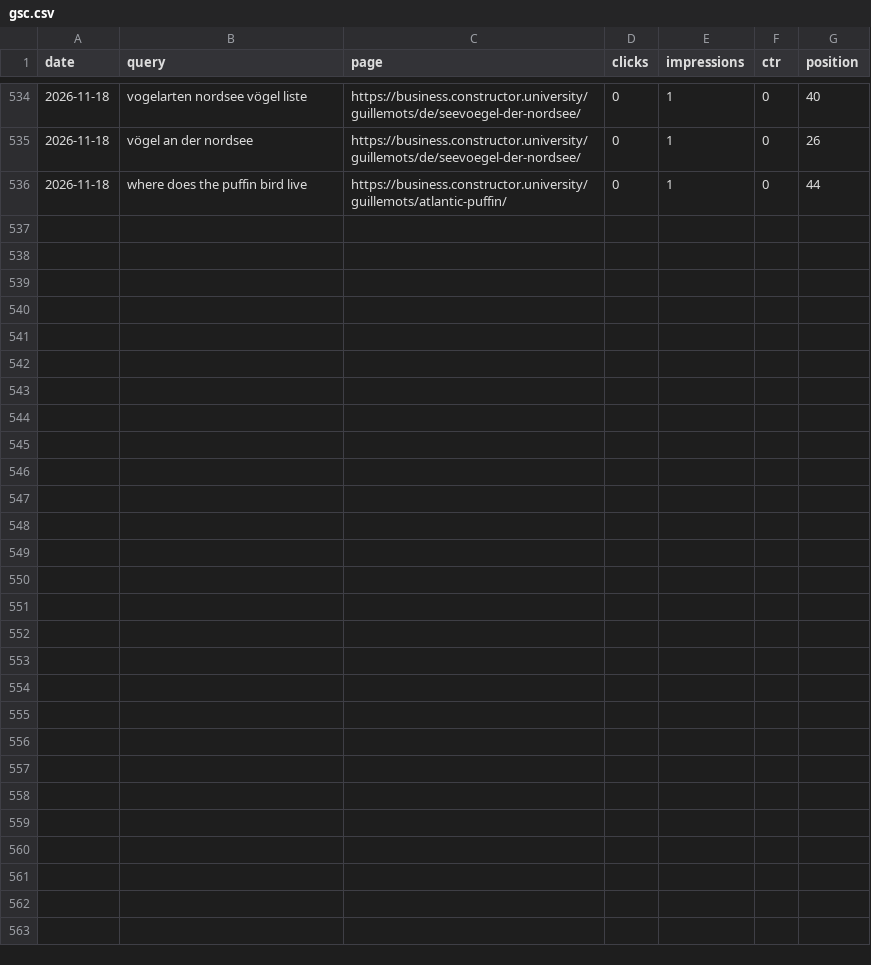
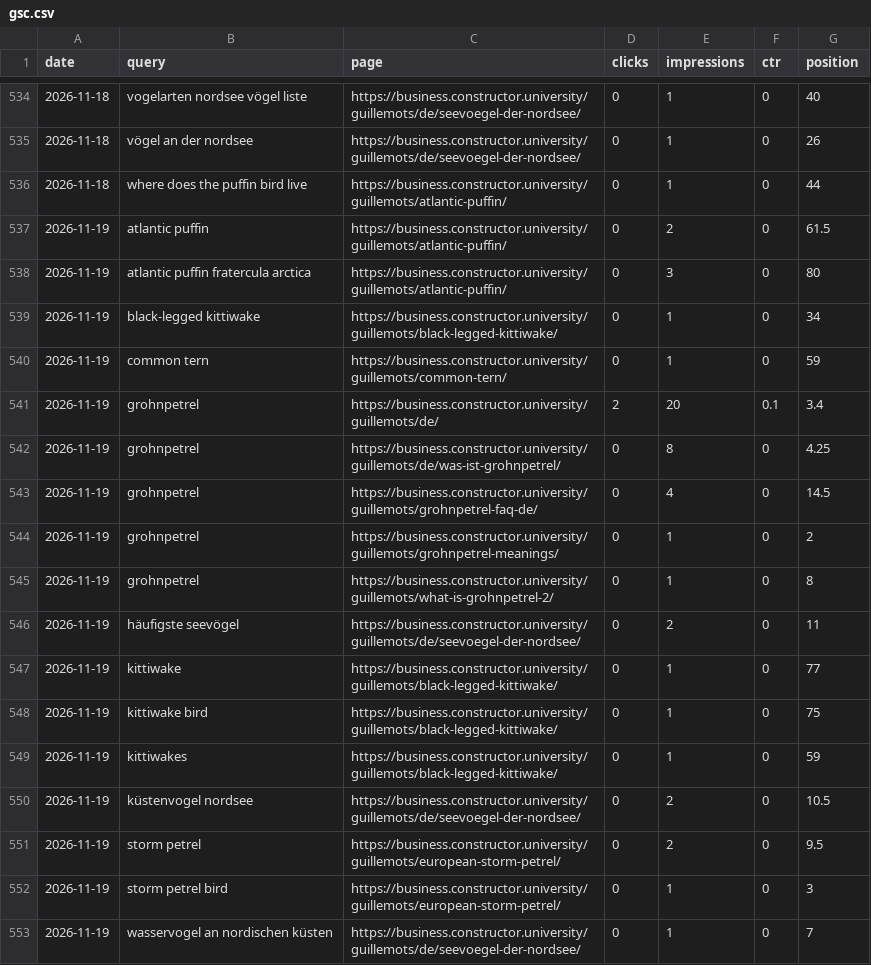
Before and after one commit to CommanderTvis/dmfseo, a CSV file: data/gsc.csv, drawn as a sheet; only a part is shown, gaps mark what is left out.

```diff
--- a/data/gsc.csv
+++ b/data/gsc.csv
@@ -536 +536,18 @@ date,query,page,clicks,impressions,ctr,position
 2026-11-18,where does the puffin bird live,https://business.constructor.university/guillemots/atlantic-puffin/,0,1,0,44
+2026-11-19,atlantic puffin,https://business.constructor.university/guillemots/atlantic-puffin/,0,2,0,61.5
+2026-11-19,atlantic puffin fratercula arctica,https://business.constructor.university/guillemots/atlantic-puffin/,0,3,0,80
+2026-11-19,black-legged kittiwake,https://business.constructor.university/guillemots/black-legged-kittiwake/,0,1,0,34
+2026-11-19,common tern,https://business.constructor.university/guillemots/common-tern/,0,1,0,59
+2026-11-19,grohnpetrel,https://business.constructor.university/guillemots/de/,2,20,0.1,3.4
+2026-11-19,grohnpetrel,https://business.constructor.university/guillemots/de/was-ist-grohnpetrel/,0,8,0,4.25
+2026-11-19,grohnpetrel,https://business.constructor.university/guillemots/grohnpetrel-faq-de/,0,4,0,14.5
+2026-11-19,grohnpetrel,https://business.constructor.university/guillemots/grohnpetrel-meanings/,0,1,0,2
+2026-11-19,grohnpetrel,https://business.constructor.university/guillemots/what-is-grohnpetrel-2/,0,1,0,8
+2026-11-19,häufigste seevögel,https://business.constructor.university/guillemots/de/seevoegel-der-nordsee/,0,2,0,11
+2026-11-19,kittiwake,https://business.constructor.university/guillemots/black-legged-kittiwake/,0,1,0,77
+2026-11-19,kittiwake bird,https://business.constructor.university/guillemots/black-legged-kittiwake/,0,1,0,75
+2026-11-19,kittiwakes,https://business.constructor.university/guillemots/black-legged-kittiwake/,0,1,0,59
+2026-11-19,küstenvogel nordsee,https://business.constructor.university/guillemots/de/seevoegel-der-nordsee/,0,2,0,10.5
+2026-11-19,storm petrel,https://business.constructor.university/guillemots/european-storm-petrel/,0,2,0,9.5
+2026-11-19,storm petrel bird,https://business.constructor.university/guillemots/european-storm-petrel/,0,1,0,3
+2026-11-19,wasservogel an nordischen küsten,https://business.constructor.university/guillemots/de/seevoegel-der-nordsee/,0,1,0,7
```
Also changed, not shown: data/results.csv, 26 other files.
